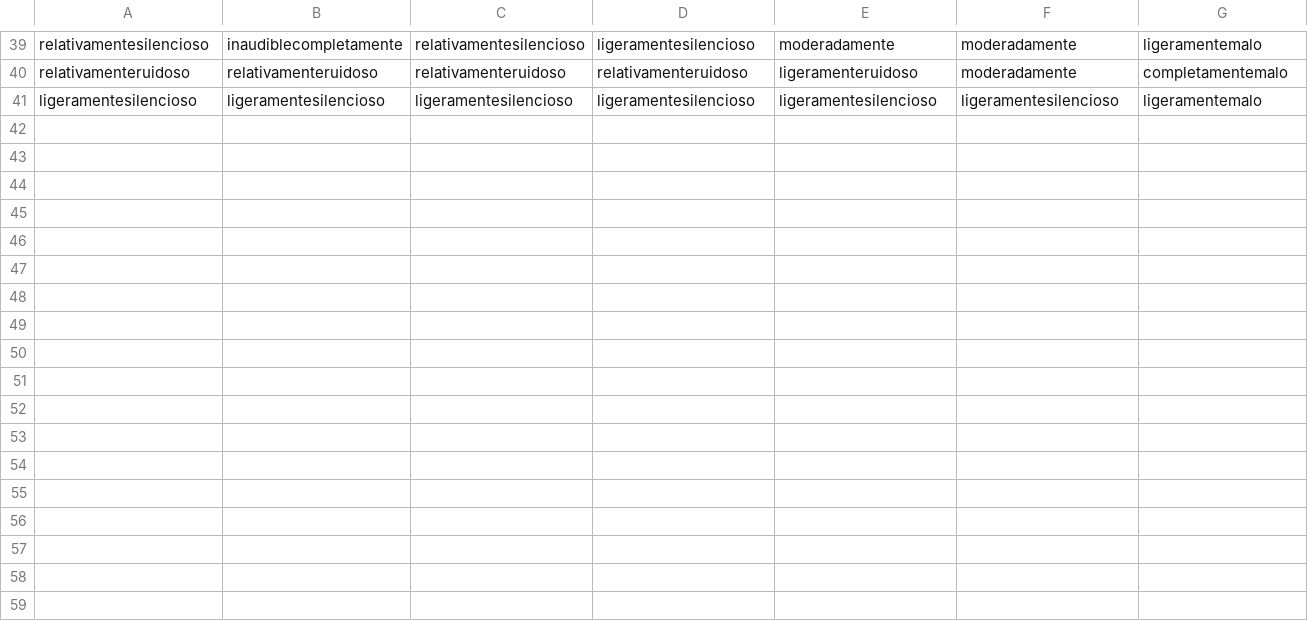
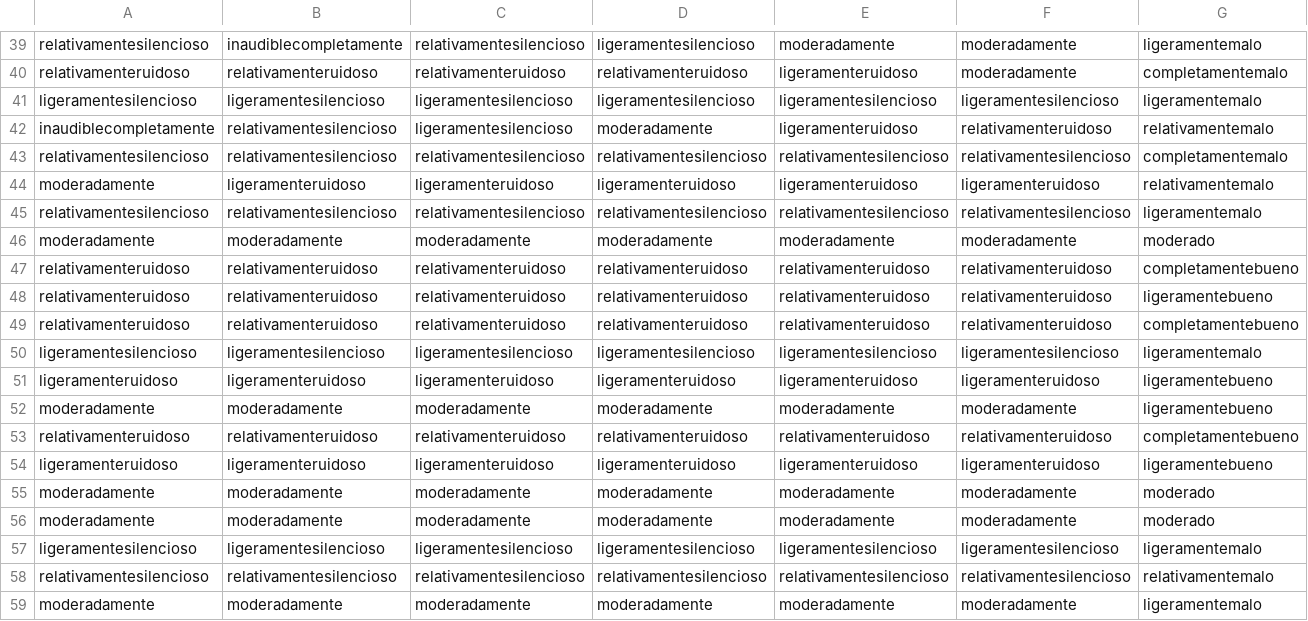
Before and after one commit to dromu/SoundEmotion, a CSV file: Output/data.csv, drawn as a sheet; only a part is shown, gaps mark what is left out; rows hold the shown columns only; the diff names each change by its address in the sheet, - before the commit and + after, or states it on an @@ line.

```diff
--- a/Output/data.csv
+++ b/Output/data.csv
+row 42: inaudiblecompletamente | relativamentesilencioso | ligeramentesilencioso | moderadamente | ligeramenteruidoso | relativamenteruidoso | relativamentemalo
+row 43: relativamentesilencioso | relativamentesilencioso | relativamentesilencioso | relativamentesilencioso | relativamentesilencioso | relativamentesilencioso | completamentemalo
+row 44: moderadamente | ligeramenteruidoso | ligeramenteruidoso | ligeramenteruidoso | ligeramenteruidoso | ligeramenteruidoso | relativamentemalo
+row 45: relativamentesilencioso | relativamentesilencioso | relativamentesilencioso | relativamentesilencioso | relativamentesilencioso | relativamentesilencioso | ligeramentemalo
+row 46: moderadamente | moderadamente | moderadamente | moderadamente | moderadamente | moderadamente | moderado
+row 47: relativamenteruidoso | relativamenteruidoso | relativamenteruidoso | relativamenteruidoso | relativamenteruidoso | relativamenteruidoso | completamentebueno
+row 48: relativamenteruidoso | relativamenteruidoso | relativamenteruidoso | relativamenteruidoso | relativamenteruidoso | relativamenteruidoso | ligeramentebueno
+row 49: relativamenteruidoso | relativamenteruidoso | relativamenteruidoso | relativamenteruidoso | relativamenteruidoso | relativamenteruidoso | completamentebueno
+row 50: ligeramentesilencioso | ligeramentesilencioso | ligeramentesilencioso | ligeramentesilencioso | ligeramentesilencioso | ligeramentesilencioso | ligeramentemalo
+row 51: ligeramenteruidoso | ligeramenteruidoso | ligeramenteruidoso | ligeramenteruidoso | ligeramenteruidoso | ligeramenteruidoso | ligeramentebueno
+row 52: moderadamente | moderadamente | moderadamente | moderadamente | moderadamente | moderadamente | ligeramentebueno
+row 53: relativamenteruidoso | relativamenteruidoso | relativamenteruidoso | relativamenteruidoso | relativamenteruidoso | relativamenteruidoso | completamentebueno
+row 54: ligeramenteruidoso | ligeramenteruidoso | ligeramenteruidoso | ligeramenteruidoso | ligeramenteruidoso | ligeramenteruidoso | ligeramentebueno
+row 55: moderadamente | moderadamente | moderadamente | moderadamente | moderadamente | moderadamente | moderado
+row 56: moderadamente | moderadamente | moderadamente | moderadamente | moderadamente | moderadamente | moderado
+row 57: ligeramentesilencioso | ligeramentesilencioso | ligeramentesilencioso | ligeramentesilencioso | ligeramentesilencioso | ligeramentesilencioso | ligeramentemalo
+row 58: relativamentesilencioso | relativamentesilencioso | relativamentesilencioso | relativamentesilencioso | relativamentesilencioso | relativamentesilencioso | relativamentemalo
+row 59: moderadamente | moderadamente | moderadamente | moderadamente | moderadamente | moderadamente | ligeramentemalo
```
Also changed, not shown: coordinates.csv, 2 other files.
